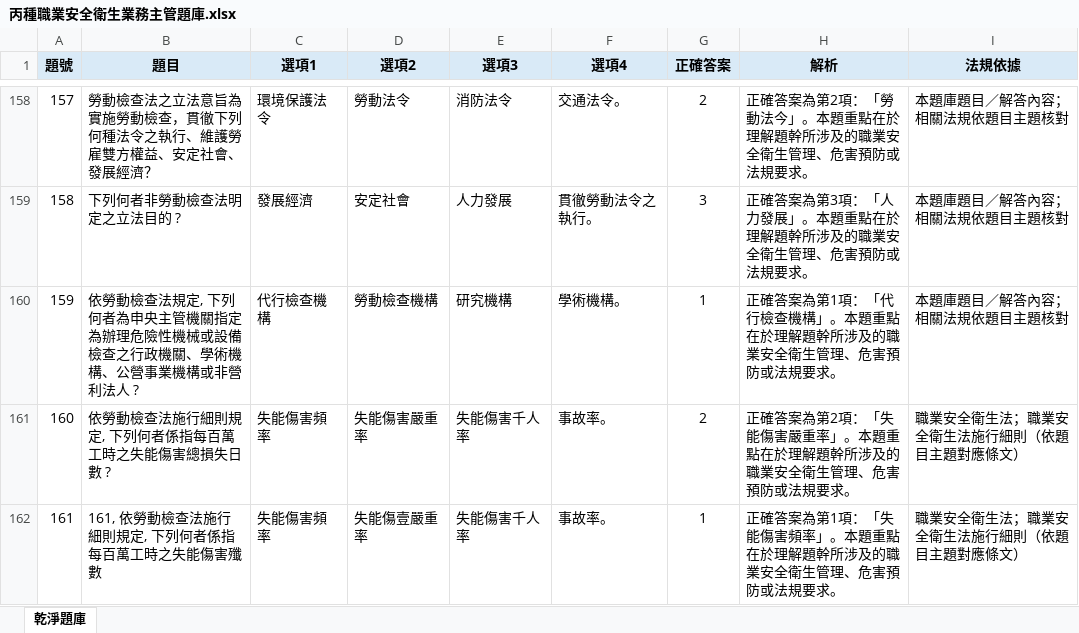
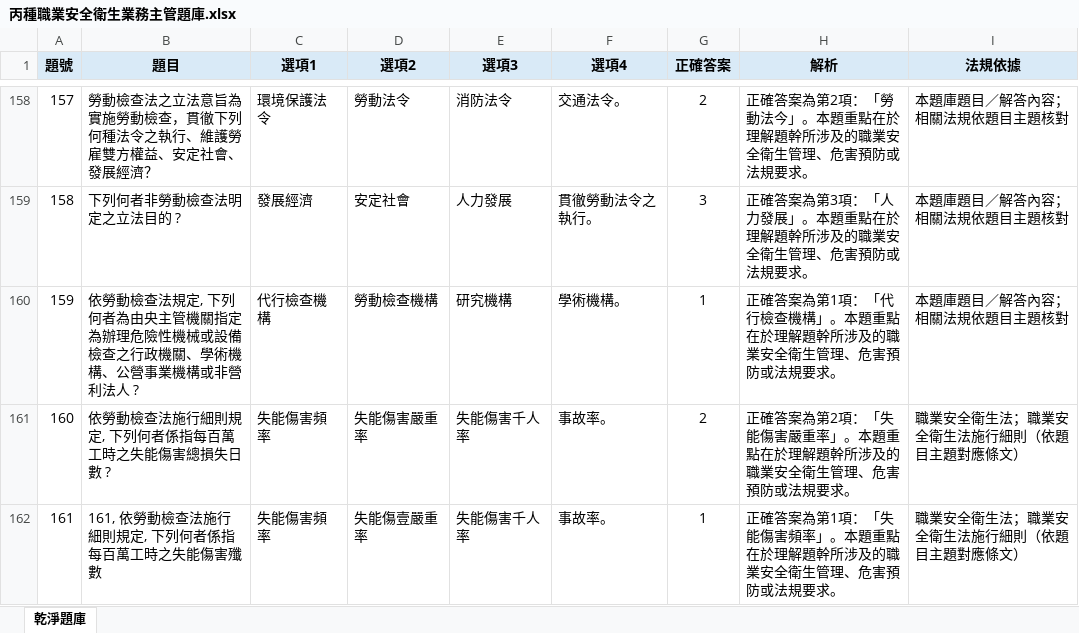
Before and after one commit to drher/drher.github.io, an Excel workbook: salf/丙種職業安全衛生業務主管題庫.xlsx, sheet 乾淨題庫, drawn as a sheet; only a part is shown, gaps mark what is left out; values as stored, in another font and other column widths than the file's, no borders; the diff covers the shown part only; the diff names each change by its address in the sheet, - before the commit and + after, or states it on an @@ line.

Commit message:
bxc

```diff
--- a/salf/丙種職業安全衛生業務主管題庫.xlsx (sheet 乾淨題庫)
+++ b/salf/丙種職業安全衛生業務主管題庫.xlsx (sheet 乾淨題庫)
-B160 (題目): …列何者為申央主管機…
+B160 (題目): …列何者為由央主管機…
```
Also changed, not shown: 4 edited cells elsewhere in this sheet.
